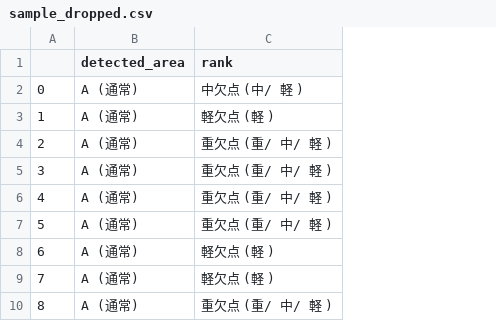
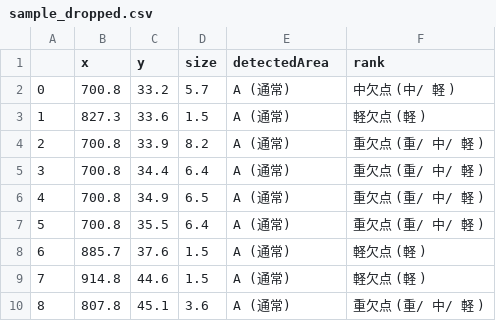
Before and after one commit to RyosukeTakahashi/color-cheker, a CSV file: public/sample_dropped.csv, drawn as a sheet; only a part is shown; addresses are those after the commit; the diff names each change by its address in the sheet, - before the commit and + after, or states it on an @@ line.

Commit message:
table style changed. Added toolbar to table.

```diff
--- a/public/sample_dropped.csv
+++ b/public/sample_dropped.csv
+column B (x), rows 2-10: 700.8 | 827.3 | 700.8 | 700.8 | 700.8 | 700.8 | 885.7 | 914.8 | 807.8
+column C (y), rows 2-10: 33.2 | 33.6 | 33.9 | 34.4 | 34.9 | 35.5 | 37.6 | 44.6 | 45.1
+column D (size), rows 2-10: 5.7 | 1.5 | 8.2 | 6.4 | 6.5 | 6.4 | 1.5 | 1.5 | 3.6
-E1: detected_area
+E1: detectedArea
```
Also changed, not shown: 12 other files.
